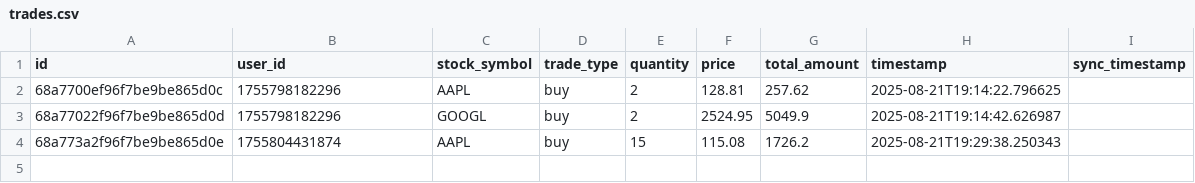
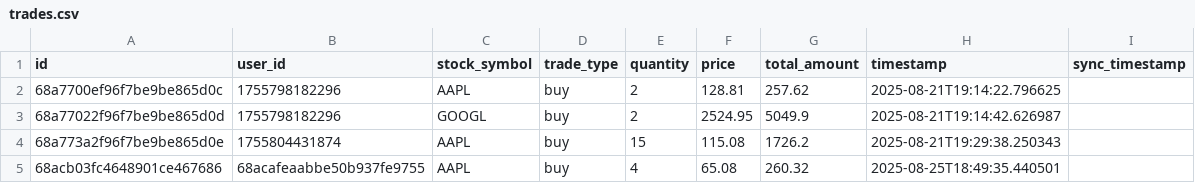
Before and after one commit to AryanKulkarni11042005/Distributed-System-Stock-Market-Simulation, a CSV file: project/services/trade_logger_service/logs/trades.csv, drawn as a sheet; the diff names each change by its address in the sheet, - before the commit and + after, or states it on an @@ line.

```diff
--- a/project/services/trade_logger_service/logs/trades.csv
+++ b/project/services/trade_logger_service/logs/trades.csv
+row 5: 68acb03fc4648901ce467686 | 68acafeaabbe50b937fe9755 | AAPL | buy | 4 | 65.08 | 260.32 | 2025-08-25T18:49:35.440501
```
Also changed, not shown: 13 other files.
